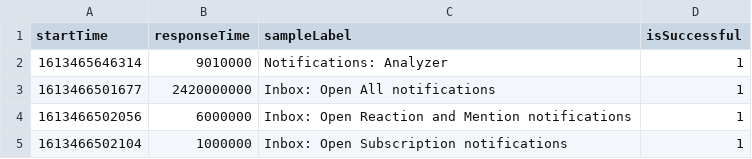
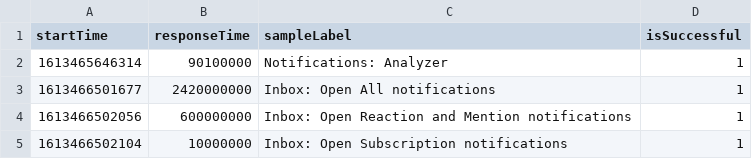
Before and after one commit to TimKorolev/Liam, a TSV file: results.tsv, drawn as a sheet.

Commit message:
ss

```diff
--- a/results.tsv
+++ b/results.tsv
@@ -1,5 +1,5 @@
 startTime	responseTime	sampleLabel	isSuccessful
-1613465646314	9010000	Notifications: Analyzer	1
+1613465646314	90100000	Notifications: Analyzer	1
 1613466501677	2420000000	Inbox: Open All notifications	1
-1613466502056	6000000	Inbox: Open Reaction and Mention notifications	1
-1613466502104	1000000	Inbox: Open Subscription notifications	1
+1613466502056	600000000	Inbox: Open Reaction and Mention notifications	1
+1613466502104	10000000	Inbox: Open Subscription notifications	1
```
